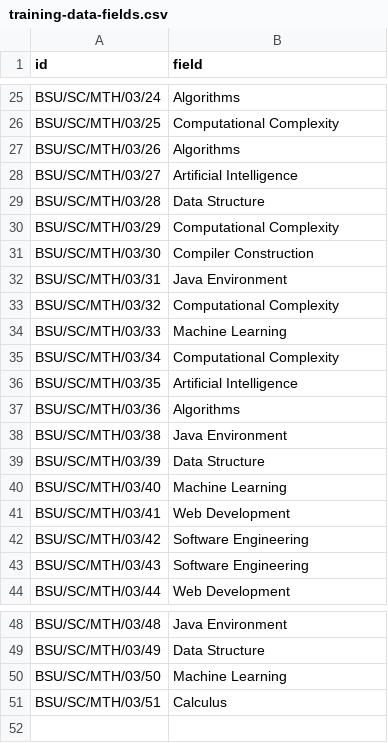
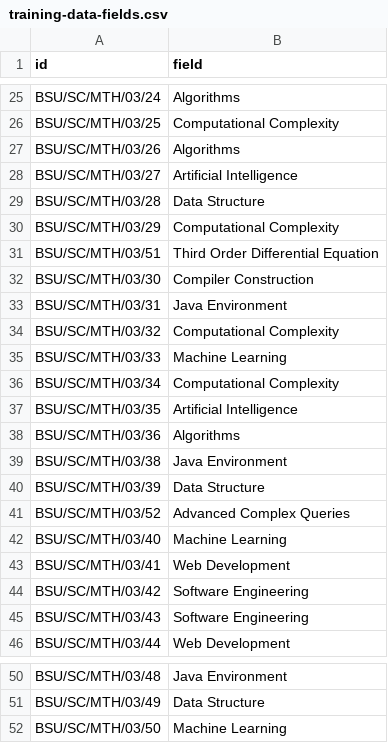
Before and after one commit to chineduukpe/simple-js-recommendation-algorithm, a CSV file: training-data-fields.csv, drawn as a sheet; only a part is shown, gaps mark what is left out; removed rows and columns are numbered as before the commit, all else as after; the diff names each change by its address in the sheet, - before the commit and + after, or states it on an @@ line.

```diff
--- a/training-data-fields.csv
+++ b/training-data-fields.csv
+row 31: BSU/SC/MTH/03/51 | Third Order Differential Equation
+row 41: BSU/SC/MTH/03/52 | Advanced Complex Queries
-row 51: BSU/SC/MTH/03/51 | Calculus
```
Also changed, not shown: 3 other files.
